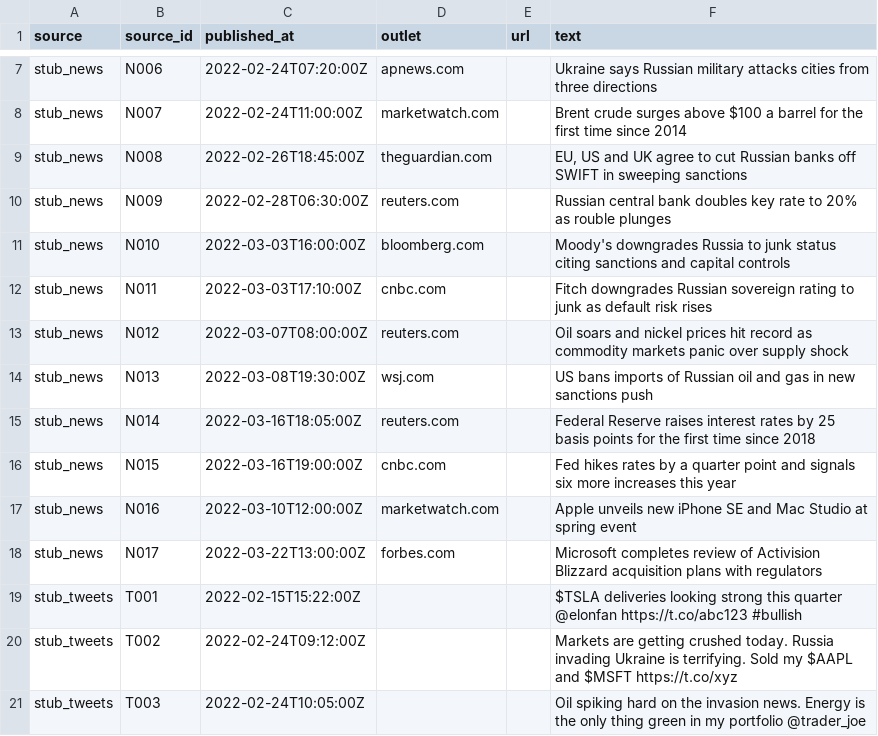
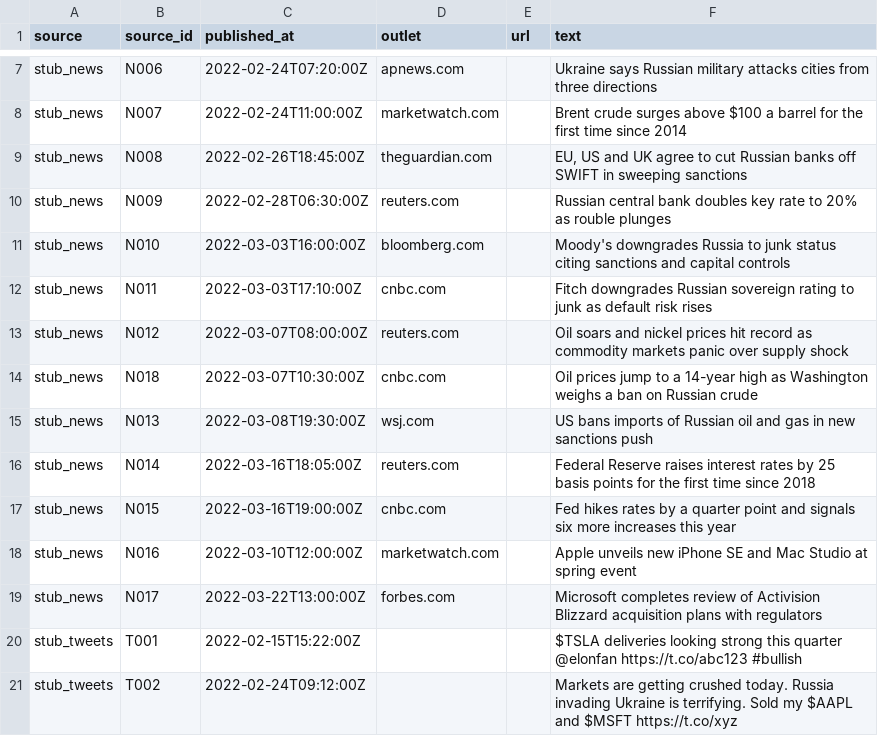
Before and after one commit to aishwaryspanwar/iiit-delhi-aishwary-panwar-hackathon, a CSV file: data/stub/stub_documents.csv, drawn as a sheet; only a part is shown, gaps mark what is left out; the shorter side is filled out with more unchanged rows; the diff names each change by its address in the sheet, - before the commit and + after, or states it on an @@ line.

```diff
--- a/data/stub/stub_documents.csv
+++ b/data/stub/stub_documents.csv
+row 14: stub_news | N018 | 2022-03-07T10:30:00Z | cnbc.com |  | Oil prices jump to a 14-year high as Washington weighs a ban on Russian crude
```
Also changed, not shown: 23 other files.
